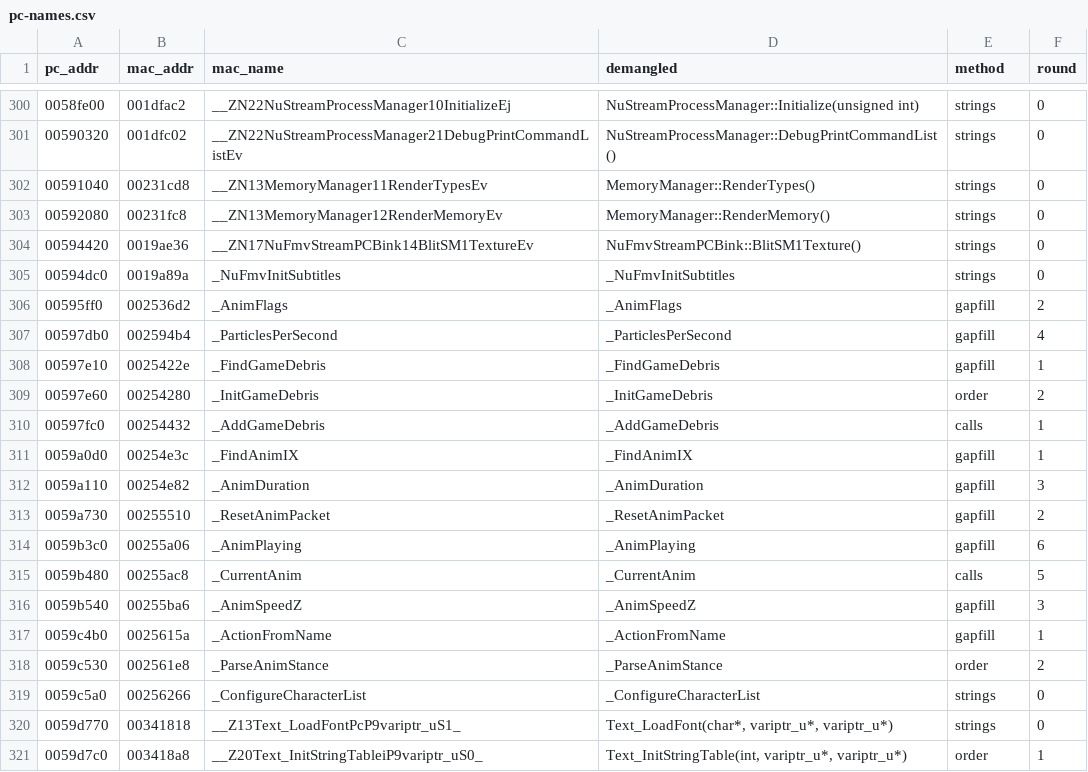
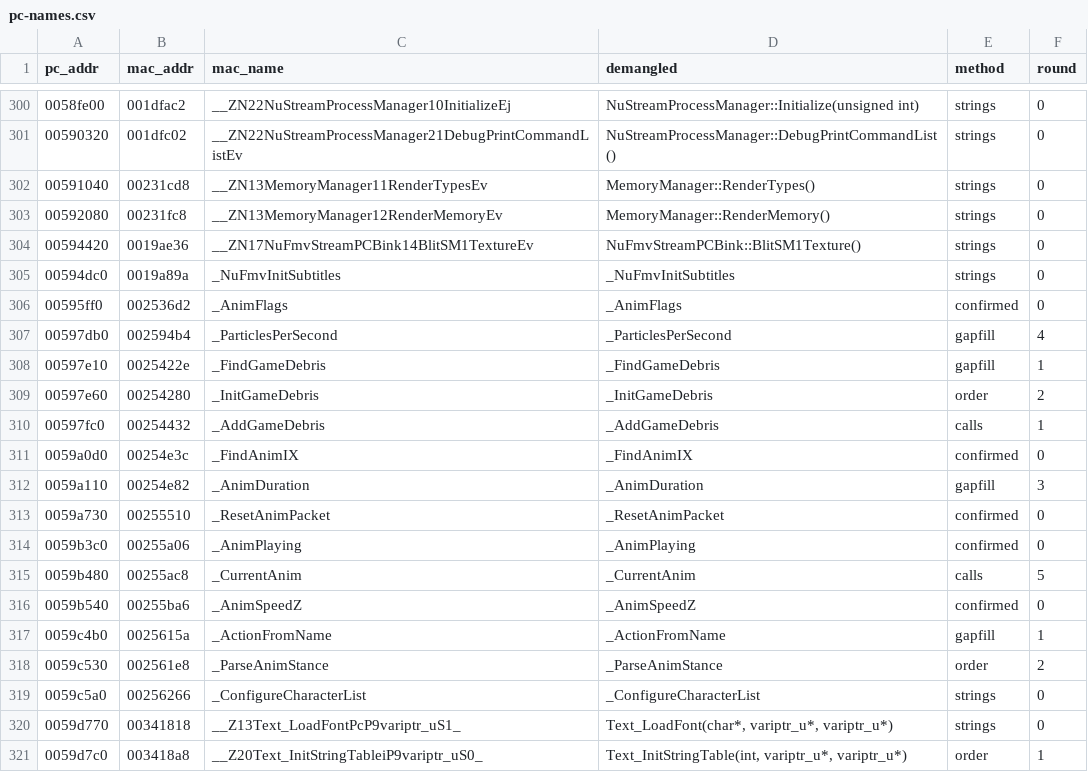
Before and after one commit to wasdhjklxyz/lbtvg, a CSV file: tools/symbols/pc-names.csv, drawn as a sheet; only a part is shown, gaps mark what is left out.

```diff
--- a/tools/symbols/pc-names.csv
+++ b/tools/symbols/pc-names.csv
@@ -305,3 +305,3 @@ pc_addr,mac_addr,mac_name,demangled,method,round
 00594dc0,0019a89a,_NuFmvInitSubtitles,_NuFmvInitSubtitles,strings,0
-00595ff0,002536d2,_AnimFlags,_AnimFlags,gapfill,2
+00595ff0,002536d2,_AnimFlags,_AnimFlags,confirmed,0
 00597db0,002594b4,_ParticlesPerSecond,_ParticlesPerSecond,gapfill,4
@@ -310,8 +310,8 @@ pc_addr,mac_addr,mac_name,demangled,method,round
 00597fc0,00254432,_AddGameDebris,_AddGameDebris,calls,1
-0059a0d0,00254e3c,_FindAnimIX,_FindAnimIX,gapfill,1
+0059a0d0,00254e3c,_FindAnimIX,_FindAnimIX,confirmed,0
 0059a110,00254e82,_AnimDuration,_AnimDuration,gapfill,3
-0059a730,00255510,_ResetAnimPacket,_ResetAnimPacket,gapfill,2
-0059b3c0,00255a06,_AnimPlaying,_AnimPlaying,gapfill,6
+0059a730,00255510,_ResetAnimPacket,_ResetAnimPacket,confirmed,0
+0059b3c0,00255a06,_AnimPlaying,_AnimPlaying,confirmed,0
 0059b480,00255ac8,_CurrentAnim,_CurrentAnim,calls,5
-0059b540,00255ba6,_AnimSpeedZ,_AnimSpeedZ,gapfill,3
+0059b540,00255ba6,_AnimSpeedZ,_AnimSpeedZ,confirmed,0
 0059c4b0,0025615a,_ActionFromName,_ActionFromName,gapfill,1
```
Also changed, not shown: 6 other files.
